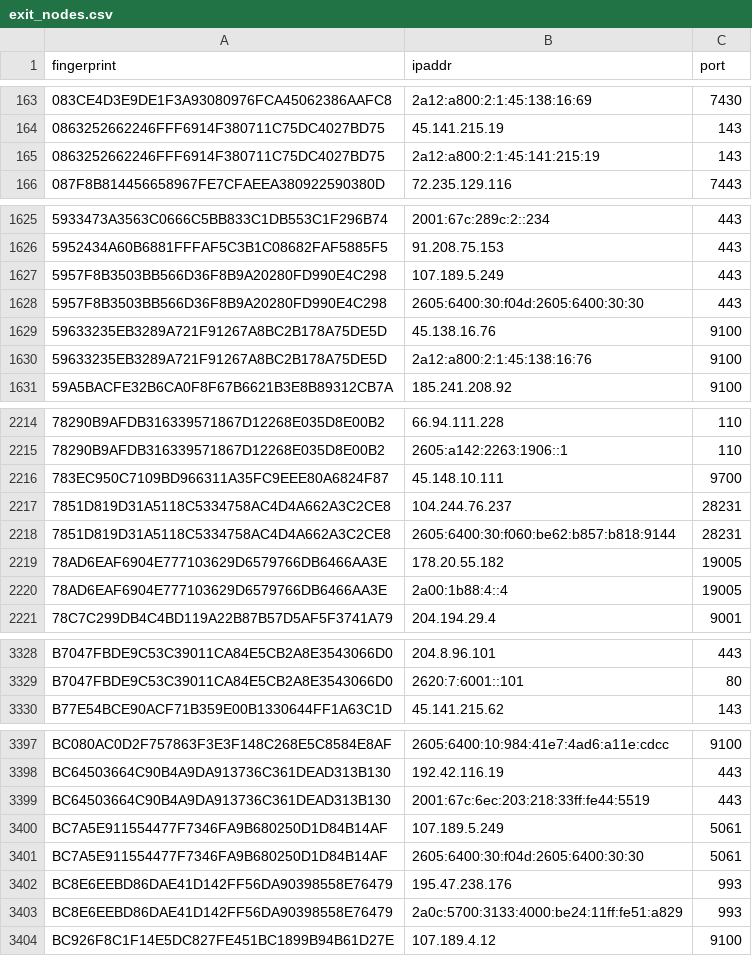
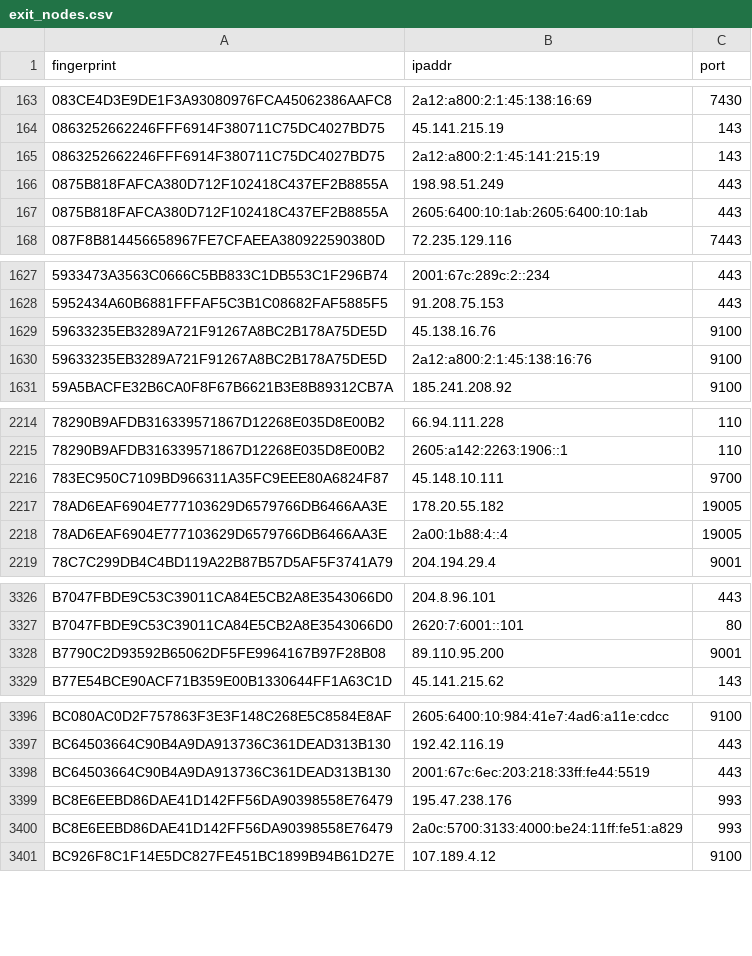
Before and after one commit to 0xPratikPatil/peel-the-net, a CSV file: dataset/exit_nodes.csv, drawn as a sheet; only a part is shown, gaps mark what is left out; removed rows and columns are numbered as before the commit, all else as after; the diff names each change by its address in the sheet, - before the commit and + after, or states it on an @@ line.

```diff
--- a/dataset/exit_nodes.csv
+++ b/dataset/exit_nodes.csv
+row 166: 0875B818FAFCA380D712F102418C437EF2B8855A | 198.98.51.249 | 443
+row 167: 0875B818FAFCA380D712F102418C437EF2B8855A | 2605:6400:10:1ab:2605:6400:10:1ab | 443
-row 1627: 5957F8B3503BB566D36F8B9A20280FD990E4C298 | 107.189.5.249 | 443
-row 1628: 5957F8B3503BB566D36F8B9A20280FD990E4C298 | 2605:6400:30:f04d:2605:6400:30:30 | 443
-row 2217: 7851D819D31A5118C5334758AC4D4A662A3C2CE8 | 104.244.76.237 | 28231
-row 2218: 7851D819D31A5118C5334758AC4D4A662A3C2CE8 | 2605:6400:30:f060:be62:b857:b818:9144 | 28231
+row 3328: B7790C2D93592B65062DF5FE9964167B97F28B08 | 89.110.95.200 | 9001
-row 3400: BC7A5E911554477F7346FA9B680250D1D84B14AF | 107.189.5.249 | 5061
-row 3401: BC7A5E911554477F7346FA9B680250D1D84B14AF | 2605:6400:30:f04d:2605:6400:30:30 | 5061
```
Also changed, not shown: dataset/all_nodes.csv, dataset/guard_nodes.csv, 3 other files.
